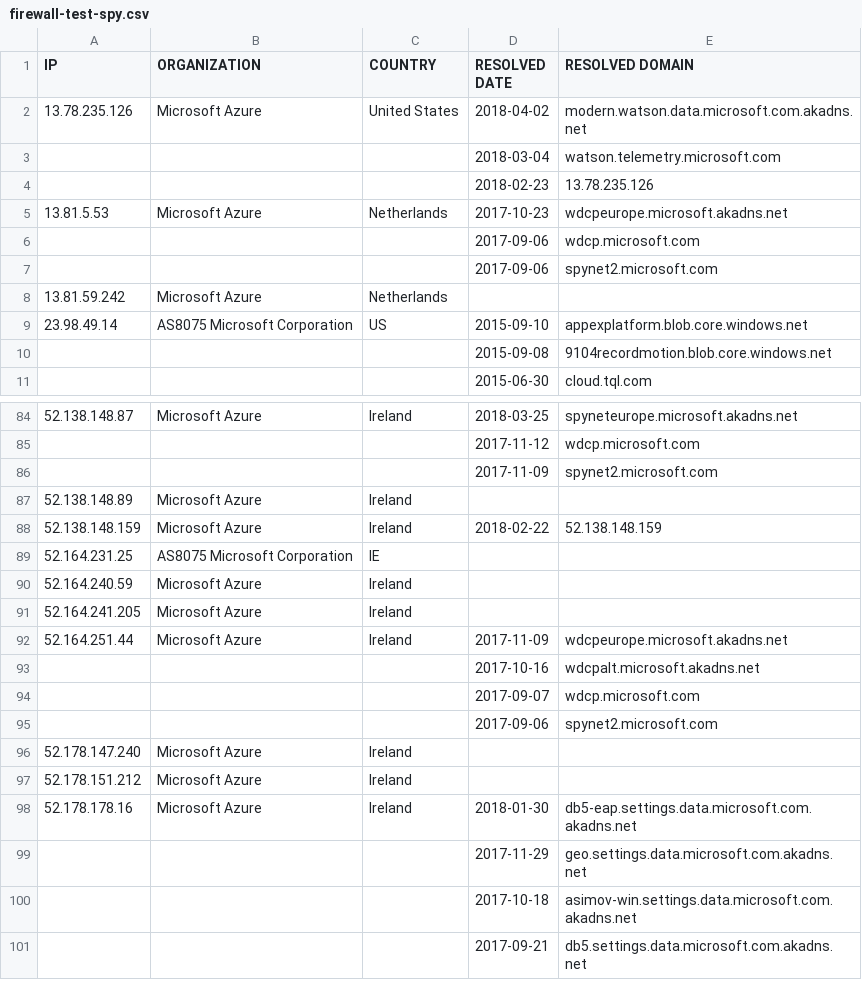
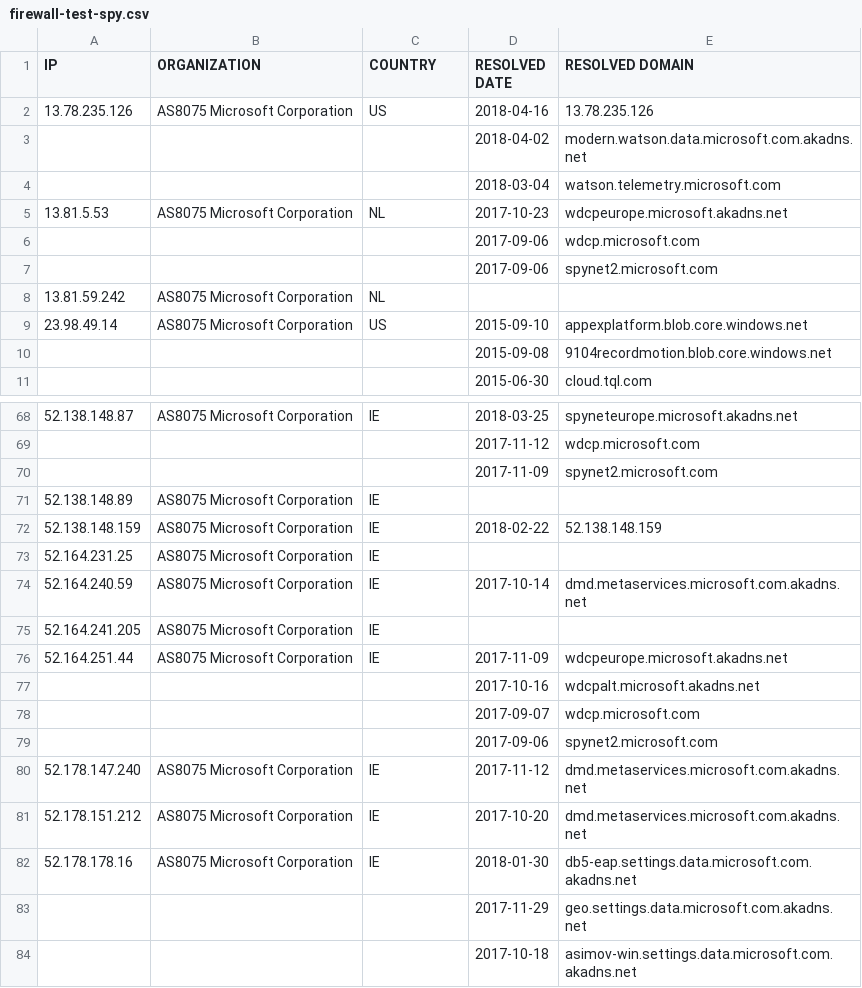
Before and after one commit to zyh001/WindowsSpyBlocker, a CSV file: logs/win81/firewall-test-spy.csv, drawn as a sheet; only a part is shown, gaps mark what is left out; the shorter side is filled out with more unchanged rows; the diff covers the shown part only.

```diff
--- a/logs/win81/firewall-test-spy.csv
+++ b/logs/win81/firewall-test-spy.csv
@@ -1,9 +1,9 @@
 IP,ORGANIZATION,COUNTRY,RESOLVED DATE,RESOLVED DOMAIN
-13.78.235.126,Microsoft Azure,United States,2018-04-02,modern.watson.data.microsoft.com.akadns.net
+13.78.235.126,AS8075 Microsoft Corporation,US,2018-04-16,13.78.235.126
+,,,2018-04-02,modern.watson.data.microsoft.com.akadns.net
 ,,,2018-03-04,watson.telemetry.microsoft.com
-,,,2018-02-23,13.78.235.126
-13.81.5.53,Microsoft Azure,Netherlands,2017-10-23,wdcpeurope.microsoft.akadns.net
+13.81.5.53,AS8075 Microsoft Corporation,NL,2017-10-23,wdcpeurope.microsoft.akadns.net
 ,,,2017-09-06,wdcp.microsoft.com
 ,,,2017-09-06,spynet2.microsoft.com
-13.81.59.242,Microsoft Azure,Netherlands,,
+13.81.59.242,AS8075 Microsoft Corporation,NL,,
 23.98.49.14,AS8075 Microsoft Corporation,US,2015-09-10,appexplatform.blob.core.windows.net
@@ -84,10 +68,10 @@ IP,ORGANIZATION,COUNTRY,RESOLVED DATE,RESOLVED DOMAIN
-52.138.148.87,Microsoft Azure,Ireland,2018-03-25,spyneteurope.microsoft.akadns.net
+52.138.148.87,AS8075 Microsoft Corporation,IE,2018-03-25,spyneteurope.microsoft.akadns.net
 ,,,2017-11-12,wdcp.microsoft.com
 ,,,2017-11-09,spynet2.microsoft.com
-52.138.148.89,Microsoft Azure,Ireland,,
-52.138.148.159,Microsoft Azure,Ireland,2018-02-22,52.138.148.159
+52.138.148.89,AS8075 Microsoft Corporation,IE,,
+52.138.148.159,AS8075 Microsoft Corporation,IE,2018-02-22,52.138.148.159
 52.164.231.25,AS8075 Microsoft Corporation,IE,,
-52.164.240.59,Microsoft Azure,Ireland,,
-52.164.241.205,Microsoft Azure,Ireland,,
-52.164.251.44,Microsoft Azure,Ireland,2017-11-09,wdcpeurope.microsoft.akadns.net
+52.164.240.59,AS8075 Microsoft Corporation,IE,2017-10-14,dmd.metaservices.microsoft.com.akadns.net
+52.164.241.205,AS8075 Microsoft Corporation,IE,,
+52.164.251.44,AS8075 Microsoft Corporation,IE,2017-11-09,wdcpeurope.microsoft.akadns.net
 ,,,2017-10-16,wdcpalt.microsoft.akadns.net
@@ -95,5 +79,5 @@ IP,ORGANIZATION,COUNTRY,RESOLVED DATE,RESOLVED DOMAIN
 ,,,2017-09-06,spynet2.microsoft.com
-52.178.147.240,Microsoft Azure,Ireland,,
-52.178.151.212,Microsoft Azure,Ireland,,
-52.178.178.16,Microsoft Azure,Ireland,2018-01-30,db5-eap.settings.data.microsoft.com.akadns.net
+52.178.147.240,AS8075 Microsoft Corporation,IE,2017-11-12,dmd.metaservices.microsoft.com.akadns.net
+52.178.151.212,AS8075 Microsoft Corporation,IE,2017-10-20,dmd.metaservices.microsoft.com.akadns.net
+52.178.178.16,AS8075 Microsoft Corporation,IE,2018-01-30,db5-eap.settings.data.microsoft.com.akadns.net
 ,,,2017-11-29,geo.settings.data.microsoft.com.akadns.net
```
Also changed, not shown: 7 added rows, 23 removed rows and 63 edited cells elsewhere in this file, logs/win81/firewall-test-update.csv, logs/win81/proxifier-hosts-count.csv, 21 other files.
